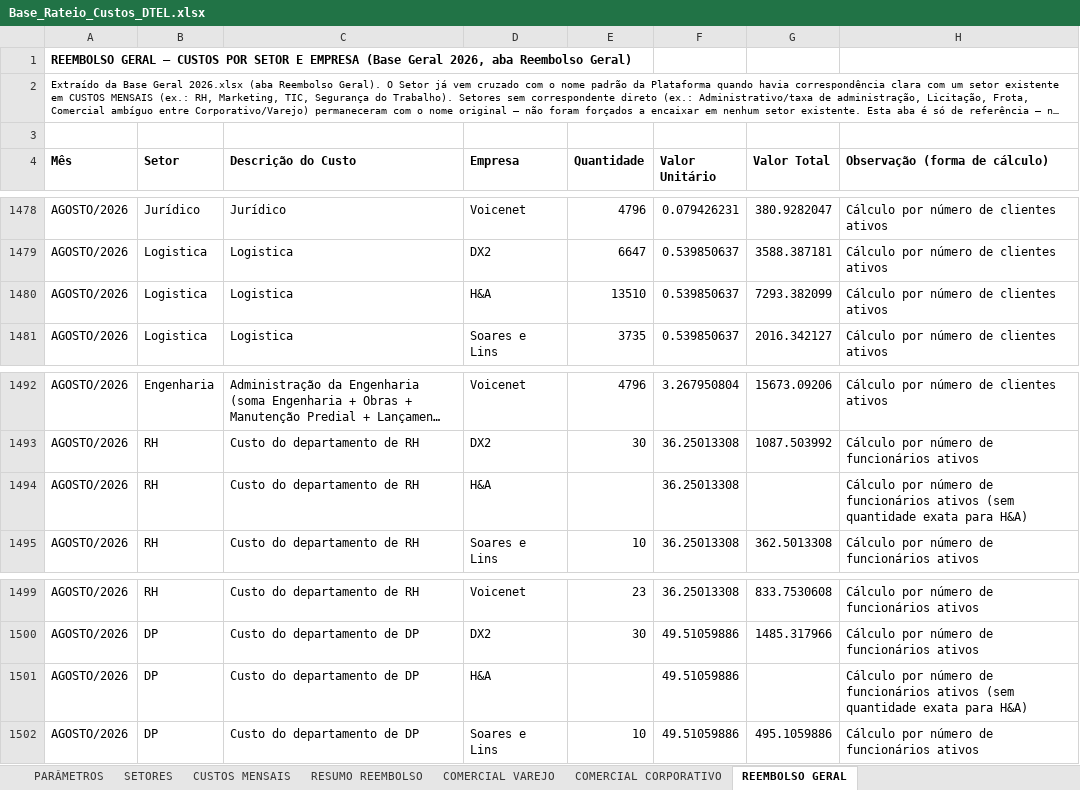
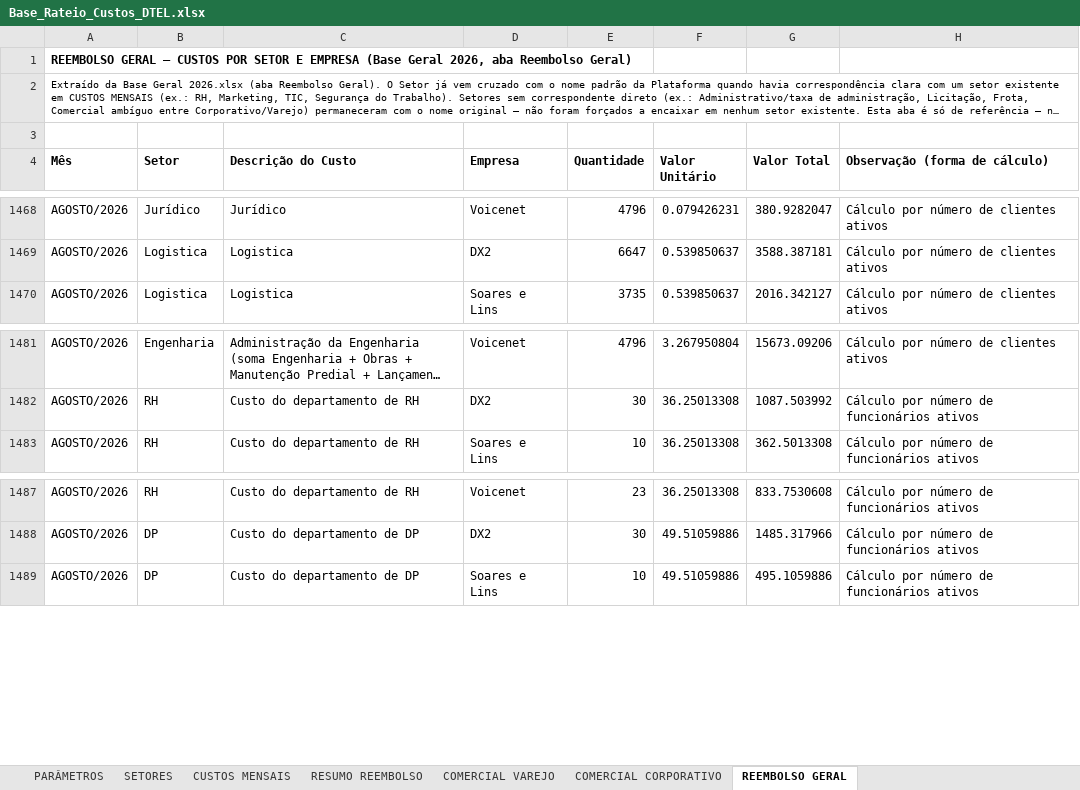
Before and after one commit to Deboradtelelecom/Base-dos-setores, an Excel workbook: dados-mensais/Base_Rateio_Custos_DTEL.xlsx, sheet REEMBOLSO GERAL, drawn as a sheet; only a part is shown, gaps mark what is left out; long unchanged cells end in …; values as stored, in another font and other column widths than the file's, no borders; the diff covers the shown part only; the diff names each change by its address in the sheet, - before the commit and + after, or states it on an @@ line.

```diff
--- a/dados-mensais/Base_Rateio_Custos_DTEL.xlsx (sheet REEMBOLSO GERAL)
+++ b/dados-mensais/Base_Rateio_Custos_DTEL.xlsx (sheet REEMBOLSO GERAL)
-row 1480: AGOSTO/2026 | Logistica | Logistica | H&A | 13510 | 0.539850637 | 7293.382099 | Cálculo por número de clientes ativos
-row 1494: AGOSTO/2026 | RH | Custo do departamento de RH | H&A |  | 36.25013308 |  | Cálculo por número de funcionários ativos (sem quantidade exata para H&A)
-row 1501: AGOSTO/2026 | DP | Custo do departamento de DP | H&A |  | 49.51059886 |  | Cálculo por número de funcionários ativos (sem quantidade exata para H&A)
```
Also changed, not shown: 10 removed rows elsewhere in this sheet.
